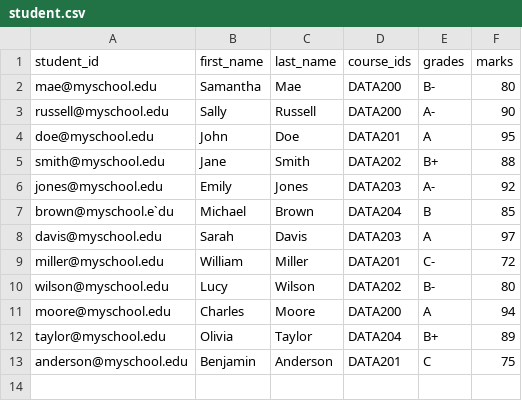
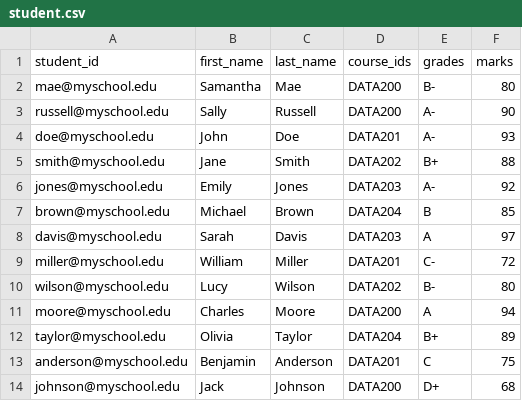
Before and after one commit to lpakingan/Data200-Lab1, a CSV file: student.csv, drawn as a sheet.

```diff
--- a/student.csv
+++ b/student.csv
@@ -3,6 +3,6 @@ mae@myschool.edu,Samantha,Mae,DATA200,B-,80
 russell@myschool.edu,Sally,Russell,DATA200,A-,90
-doe@myschool.edu,John,Doe,DATA201,A,95
+doe@myschool.edu,John,Doe,DATA201,A-,93
 smith@myschool.edu,Jane,Smith,DATA202,B+,88
 jones@myschool.edu,Emily,Jones,DATA203,A-,92
-brown@myschool.e`du,Michael,Brown,DATA204,B,85
+brown@myschool.edu,Michael,Brown,DATA204,B,85
 davis@myschool.edu,Sarah,Davis,DATA203,A,97
@@ -13 +13,2 @@ taylor@myschool.edu,Olivia,Taylor,DATA204,B+,89
 anderson@myschool.edu,Benjamin,Anderson,DATA201,C,75
+johnson@myschool.edu,Jack,Johnson,DATA200,D+,68
```
Also changed, not shown: 4 other files.
